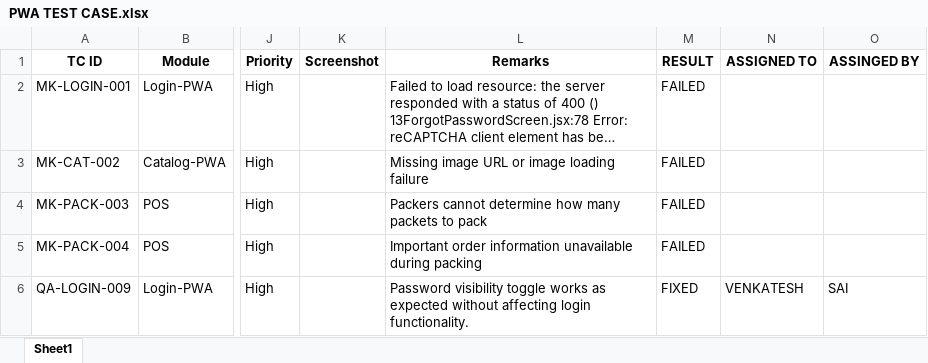
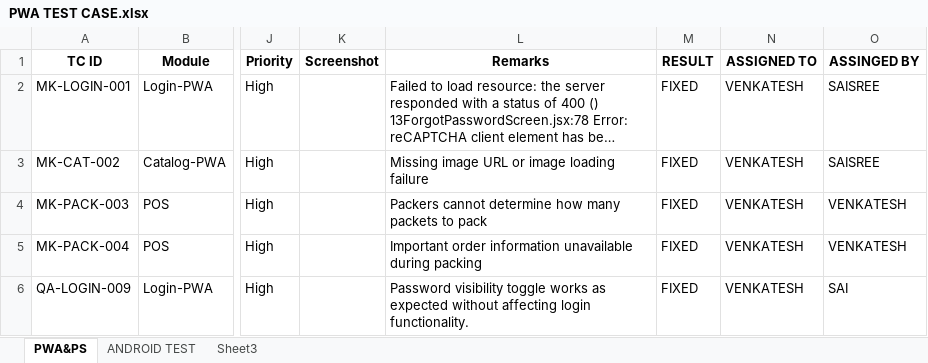
Before and after one commit to sreekoduri/Profile-Geolocation-Enhancements, an Excel workbook: PWA TEST CASE.xlsx, sheet PWA&PS, drawn as a sheet; only a part is shown, gaps mark what is left out; long unchanged cells end in …; values as stored, in another font and other column widths than the file's, no borders; charts and pictures not drawn; the diff covers the shown part only; the diff names each change by its address in the sheet, - before the commit and + after, or states it on an @@ line.

```diff
--- a/PWA TEST CASE.xlsx (sheet PWA&PS)
+++ b/PWA TEST CASE.xlsx (sheet PWA&PS)
-sheet tab: Sheet1
+sheet tab: PWA&PS
+sheet tab: ANDROID TEST
+sheet tab: Sheet3
-M2:M5 (RESULT): FAILED
+M2:M5 (RESULT): FIXED
-N2:N5 (ASSIGNED TO): (empty)
+N2:N5 (ASSIGNED TO): VENKATESH
-O2:O3 (ASSINGED BY): (empty)
+O2:O3 (ASSINGED BY): SAISREE
-O4:O5 (ASSINGED BY): (empty)
+O4:O5 (ASSINGED BY): VENKATESH
```
Also changed, not shown: 3 added rows and 1 edited cell elsewhere in this sheet, charts or pictures.
